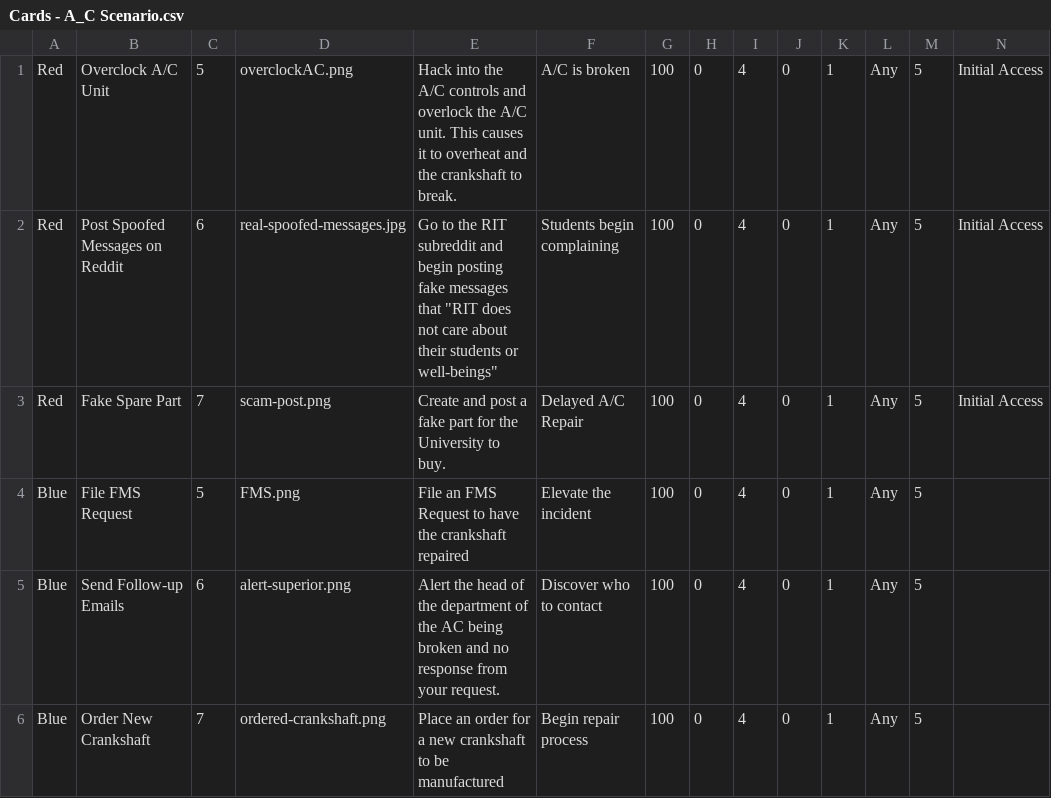
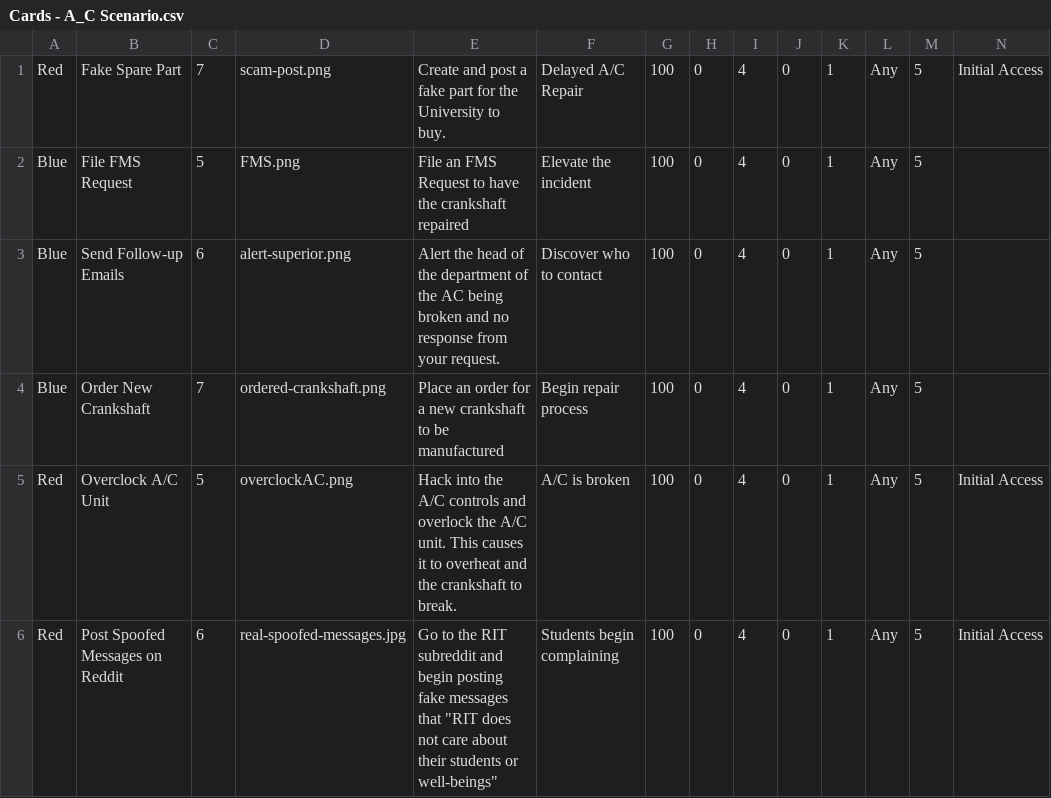
Before and after one commit to profjdbayliss/RIT-Resilience-Game, a CSV file: ResilienceGame/Assets/Cards/AC Scenario/Cards - A_C Scenario.csv, drawn as a sheet; only a part is shown; removed rows and columns are numbered as before the commit, all else as after; rows hold the shown columns only; the diff names each change by its address in the sheet, - before the commit and + after, or states it on an @@ line.

Commit message:
Update Meta Data

```diff
--- a/ResilienceGame/Assets/Cards/AC Scenario/Cards - A_C Scenario.csv
+++ b/ResilienceGame/Assets/Cards/AC Scenario/Cards - A_C Scenario.csv
-row 2: Red | Post Spoofed Messages on Reddit | 6 | real-spoofed-messages.jpg | Go to the RIT subreddit and begin posting fake messages that "RIT does not care about their students or well-beings" | Students begin complaining | 100 | 0 | 4 | 0 | 1 | Any | 5 | Initial Access
@@ row 1 moved to row 5: Red @@
+row 6: Red | Post Spoofed Messages on Reddit | 6 | real-spoofed-messages.jpg | Go to the RIT subreddit and begin posting fake messages that "RIT does not care about their students or well-beings" | Students begin complaining | 100 | 0 | 4 | 0 | 1 | Any | 5 | Initial Access
```
Also changed, not shown: 6 other files.
